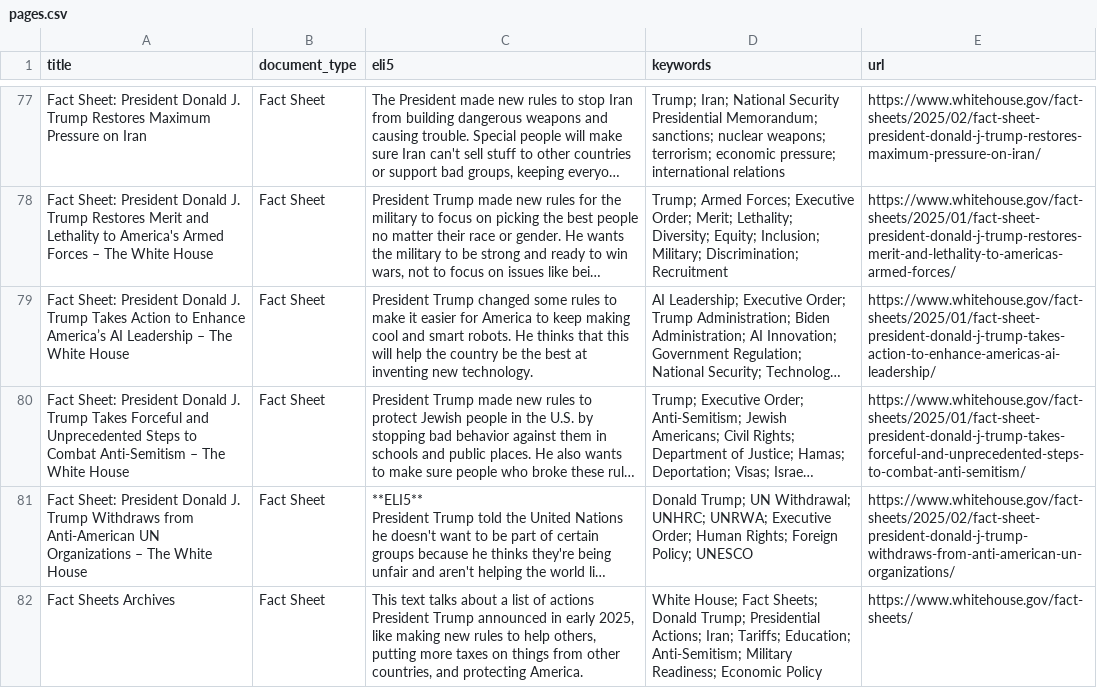
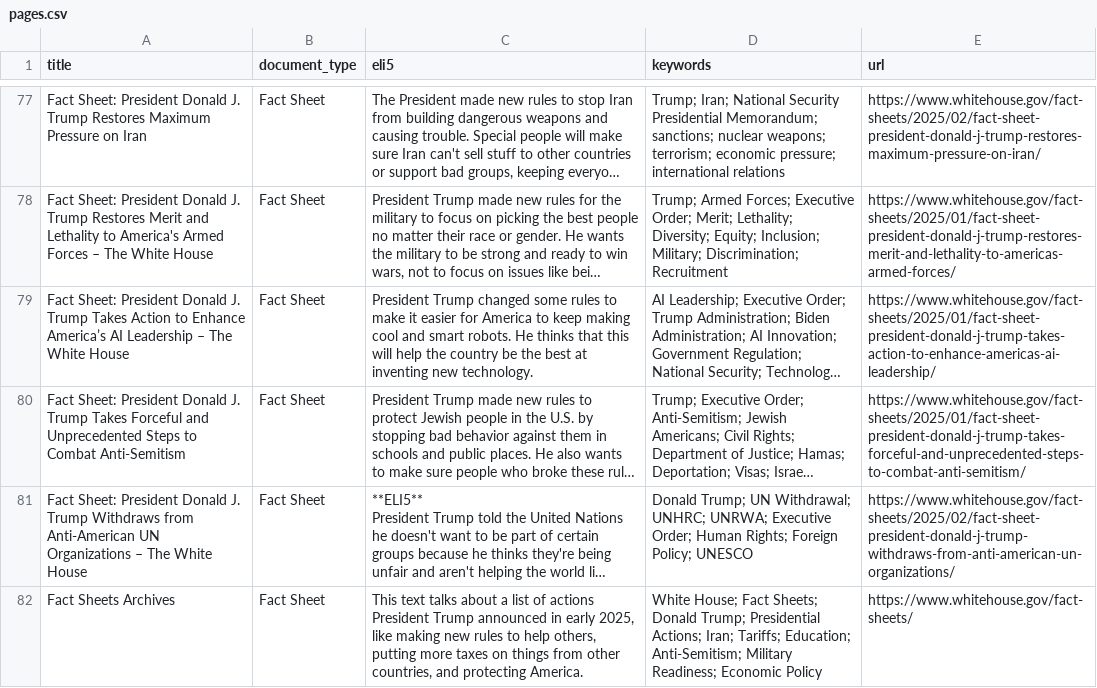
Before and after one commit to mjbommar/wh-pa, a CSV file: pages.csv, drawn as a sheet; only a part is shown, gaps mark what is left out; long unchanged cells end in …; the diff names each change by its address in the sheet, - before the commit and + after, or states it on an @@ line.

```diff
--- a/pages.csv
+++ b/pages.csv
-A80 (title): …Combat Anti-Semitism – The White House
+A80 (title): …Combat Anti-Semitism
```
Also changed, not shown: 1 other file.
